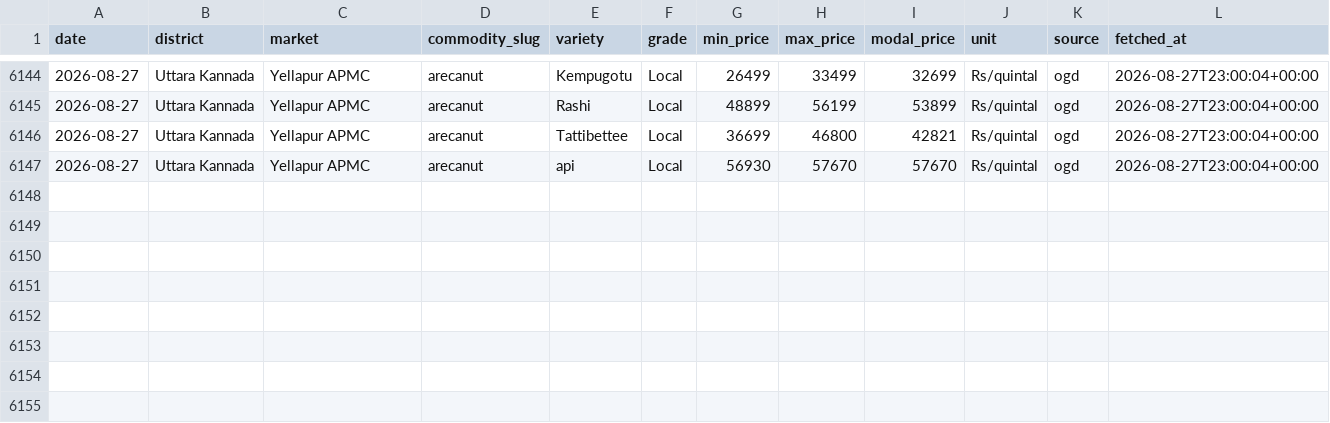
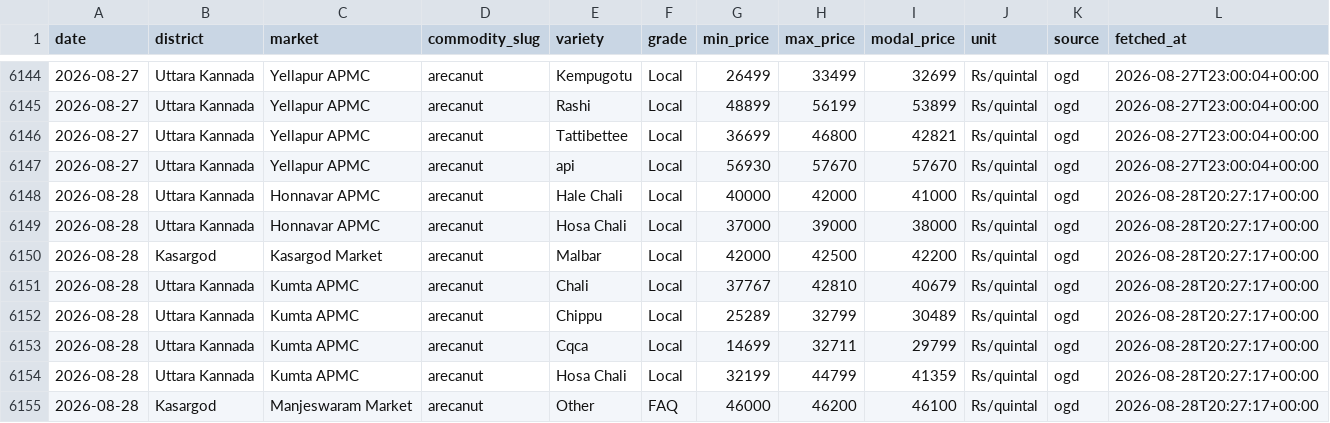
Before and after one commit to achuthpv/malabar-mandi-prices, a CSV file: data/prices/arecanut/2026.csv, drawn as a sheet; only a part is shown, gaps mark what is left out; the diff names each change by its address in the sheet, - before the commit and + after, or states it on an @@ line.

```diff
--- a/data/prices/arecanut/2026.csv
+++ b/data/prices/arecanut/2026.csv
+row 6148: 2026-08-28 | Uttara Kannada | Honnavar APMC | arecanut | Hale Chali | Local | 40000 | 42000 | 41000 | Rs/quintal | ogd | 2026-08-28T20:27:17+00:00
+row 6149: 2026-08-28 | Uttara Kannada | Honnavar APMC | arecanut | Hosa Chali | Local | 37000 | 39000 | 38000 | Rs/quintal | ogd | 2026-08-28T20:27:17+00:00
+row 6150: 2026-08-28 | Kasargod | Kasargod Market | arecanut | Malbar | Local | 42000 | 42500 | 42200 | Rs/quintal | ogd | 2026-08-28T20:27:17+00:00
+row 6151: 2026-08-28 | Uttara Kannada | Kumta APMC | arecanut | Chali | Local | 37767 | 42810 | 40679 | Rs/quintal | ogd | 2026-08-28T20:27:17+00:00
+row 6152: 2026-08-28 | Uttara Kannada | Kumta APMC | arecanut | Chippu | Local | 25289 | 32799 | 30489 | Rs/quintal | ogd | 2026-08-28T20:27:17+00:00
+row 6153: 2026-08-28 | Uttara Kannada | Kumta APMC | arecanut | Cqca | Local | 14699 | 32711 | 29799 | Rs/quintal | ogd | 2026-08-28T20:27:17+00:00
+row 6154: 2026-08-28 | Uttara Kannada | Kumta APMC | arecanut | Hosa Chali | Local | 32199 | 44799 | 41359 | Rs/quintal | ogd | 2026-08-28T20:27:17+00:00
+row 6155: 2026-08-28 | Kasargod | Manjeswaram Market | arecanut | Other | FAQ | 46000 | 46200 | 46100 | Rs/quintal | ogd | 2026-08-28T20:27:17+00:00
```
Also changed, not shown: data/news/arecanut.csv, data/news/black-pepper.csv, 5 other files.
